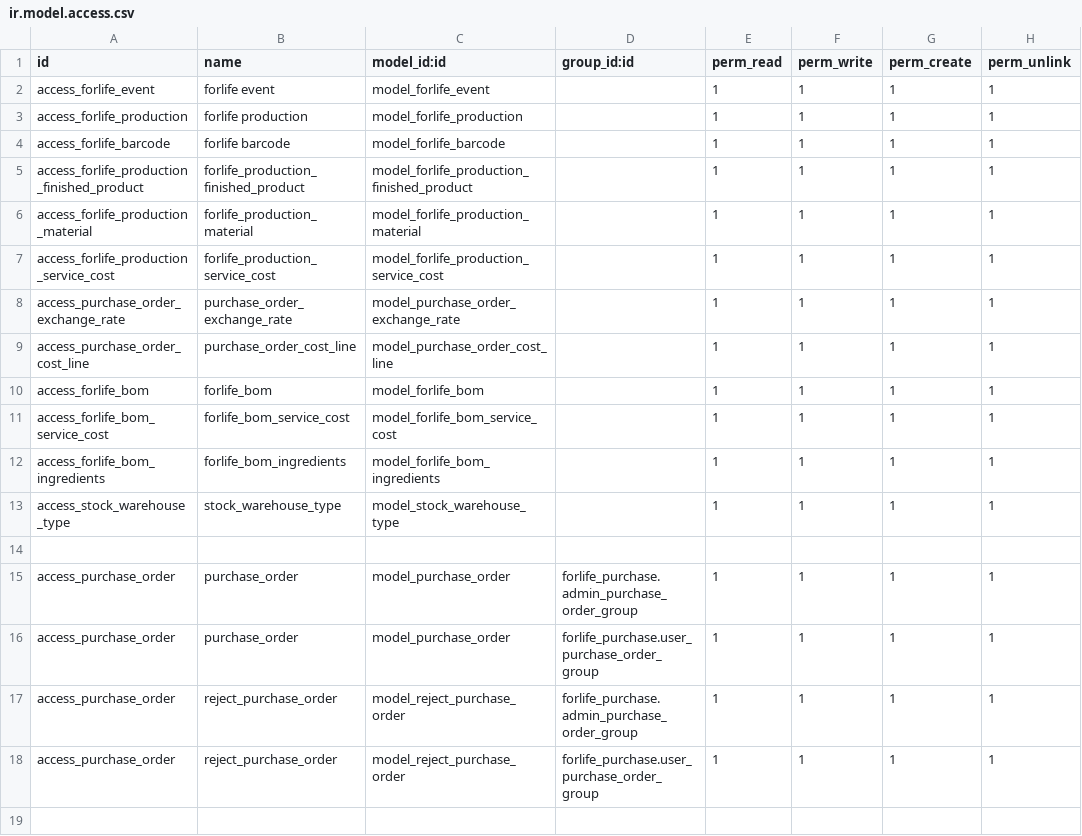
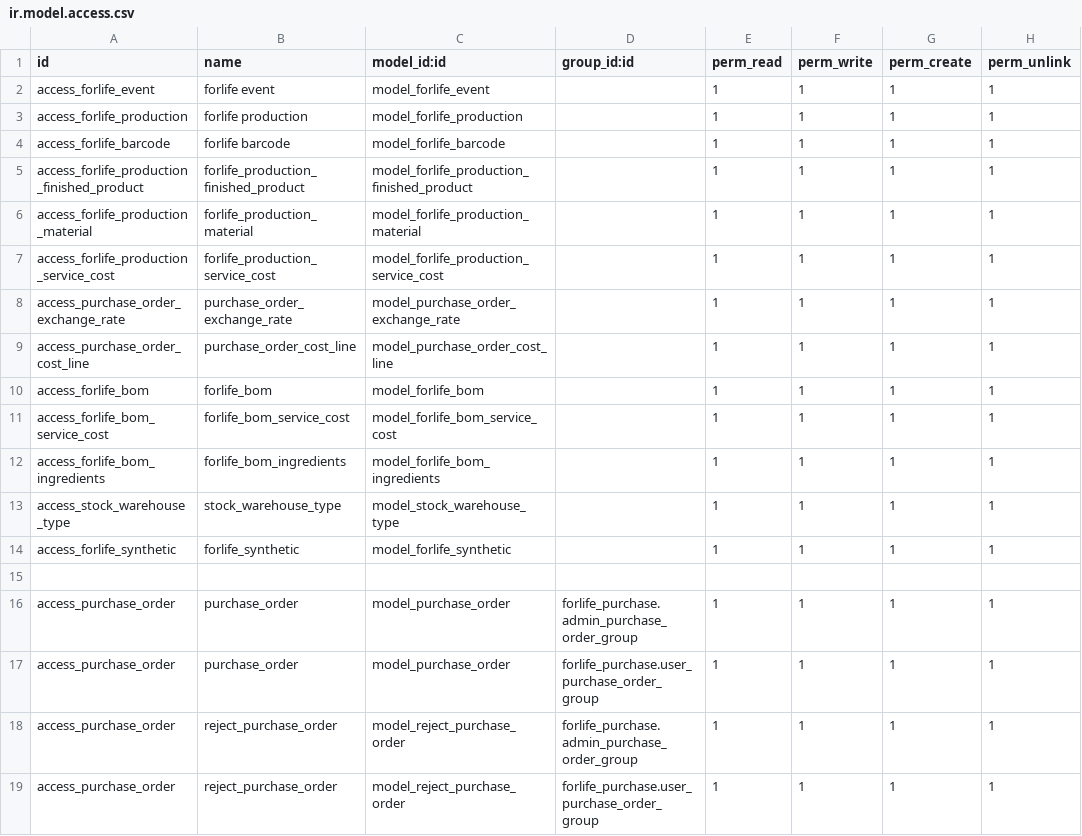
Before and after one commit to Onnet-Consulting/forlife, a CSV file: addons/custom/forlife_purchase/security/ir.model.access.csv, drawn as a sheet.

```diff
--- a/addons/custom/forlife_purchase/security/ir.model.access.csv
+++ b/addons/custom/forlife_purchase/security/ir.model.access.csv
@@ -13,2 +13,3 @@ access_forlife_bom_ingredients,forlife_bom_ingredients,model_forlife_bom_ingredi
 access_stock_warehouse_type,stock_warehouse_type,model_stock_warehouse_type,,1,1,1,1
+access_forlife_synthetic,forlife_synthetic,model_forlife_synthetic,,1,1,1,1
 
```
Also changed, not shown: 10 other files.
